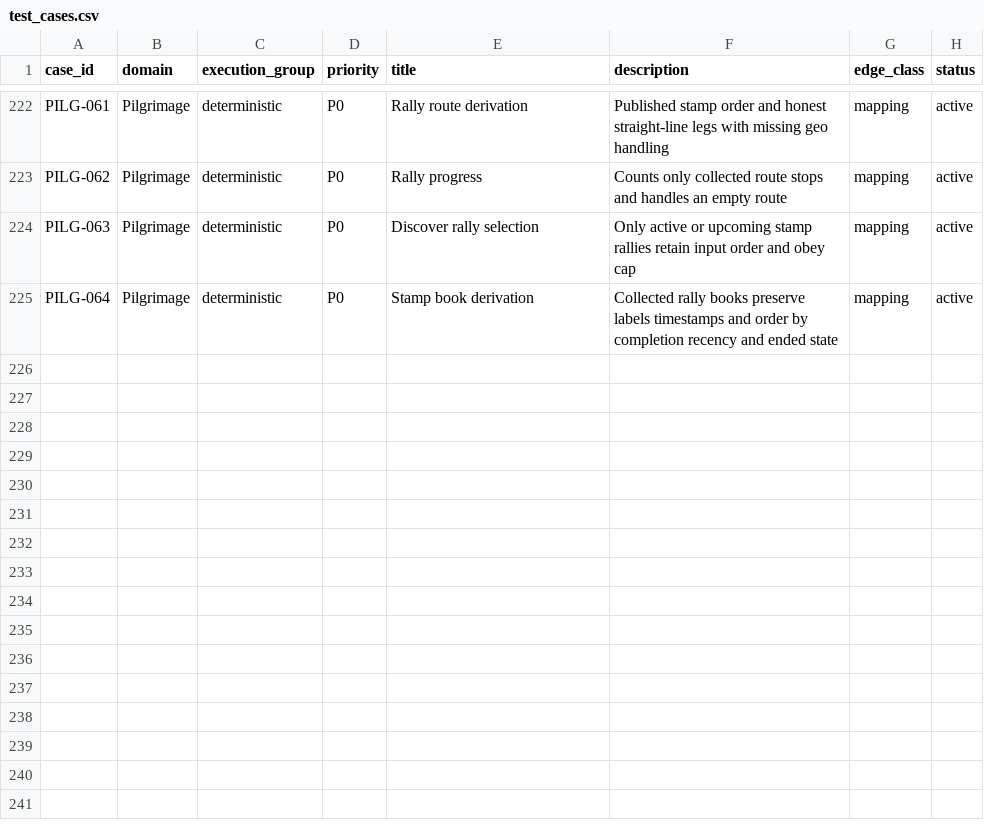
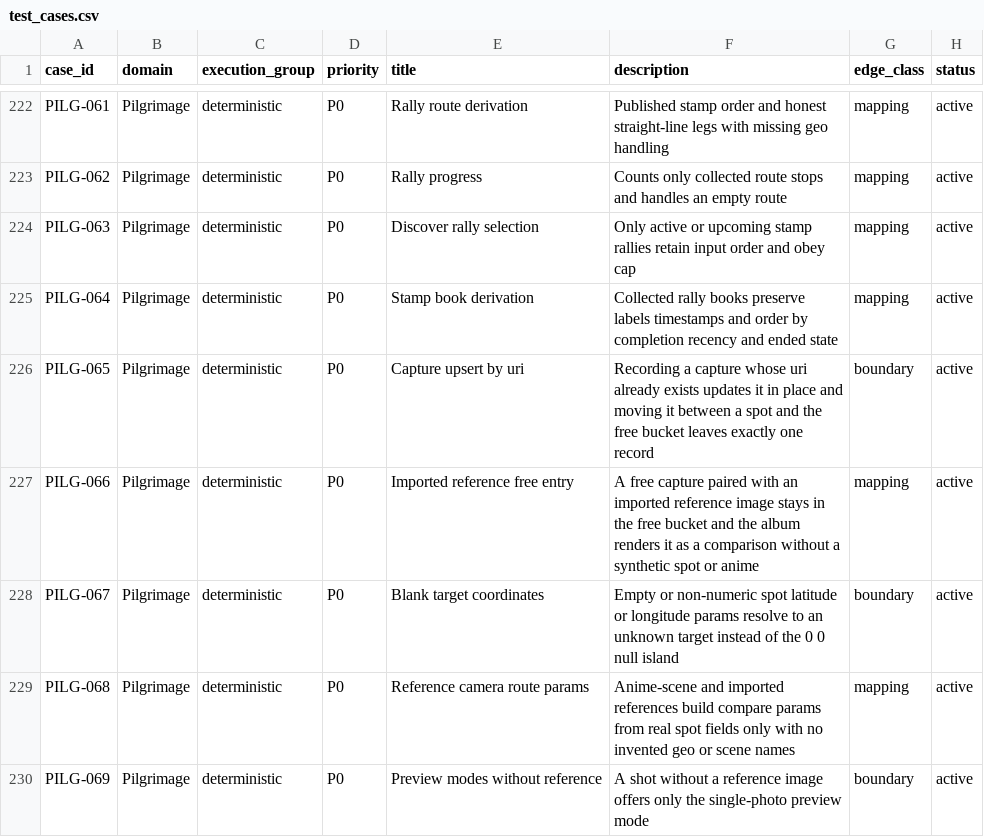
Before and after one commit to Aniseekr/aniseekr, a CSV file: docs/spec/test_cases.csv, drawn as a sheet; only a part is shown, gaps mark what is left out; the diff names each change by its address in the sheet, - before the commit and + after, or states it on an @@ line.

Commit message:
feat(pilgrimage): capture upsert, imported references, honest target geo
Spec PILG-065..069 (docs/spec), test-first.

- PILG-065 captures: recordCapture / recordFreeCapture upsert by uri. The
  compare preview saves a shot on mount and again as its frame score / note
  settle; that used to append 2–3 copies. Re-filing a shot under another
  spot or out of the free bucket now moves the single record.
- PILG-066 free captures may carry `referenceUri` (a user-imported image);
  the album renders it as the comparison's reference half. Imported
  references stay in the free bucket — a synthetic spot id would be an
  orphan the album drops (animeId required) while still counting as a
  photographed spot.
- PILG-067 resolveTargetLocation: '' / non-numeric spot coordinates are an
  unknown target (Number('') is 0 — the alignment HUD aimed at null island).
- PILG-068 reference-route: shared scene / imported compare params (no
  invented geo, scene name or anime), capture bucket rule, ≤1920px resize
  policy for imported references.
- PILG-069 availablePreviewModes: a shot without a reference only offers the
  single-photo view (no stacked / side-by-side / overlay / slider).

```diff
--- a/docs/spec/test_cases.csv
+++ b/docs/spec/test_cases.csv
+row 226: PILG-065 | Pilgrimage | deterministic | P0 | Capture upsert by uri | Recording a capture whose uri already exists updates it in place and moving it between a spot and the free bucket leaves exactly one record | boundary | active
+row 227: PILG-066 | Pilgrimage | deterministic | P0 | Imported reference free entry | A free capture paired with an imported reference image stays in the free bucket and the album renders it as a comparison without a synthetic spot or anime | mapping | active
+row 228: PILG-067 | Pilgrimage | deterministic | P0 | Blank target coordinates | Empty or non-numeric spot latitude or longitude params resolve to an unknown target instead of the 0 0 null island | boundary | active
+row 229: PILG-068 | Pilgrimage | deterministic | P0 | Reference camera route params | Anime-scene and imported references build compare params from real spot fields only with no invented geo or scene names | mapping | active
+row 230: PILG-069 | Pilgrimage | deterministic | P0 | Preview modes without reference | A shot without a reference image offers only the single-photo preview mode | boundary | active
```
Also changed, not shown: docs/spec/test_traceability.csv, 16 other files.
